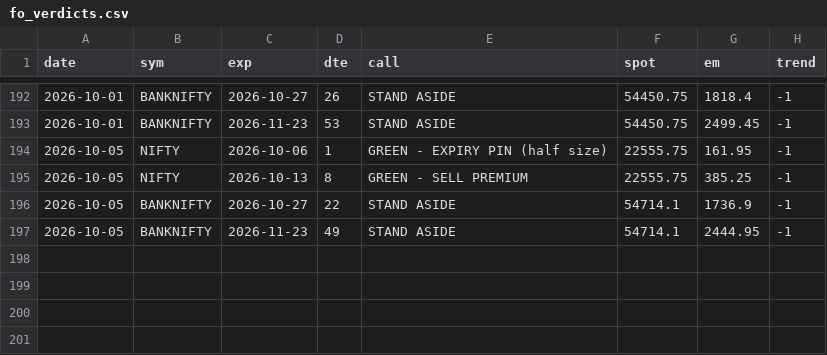
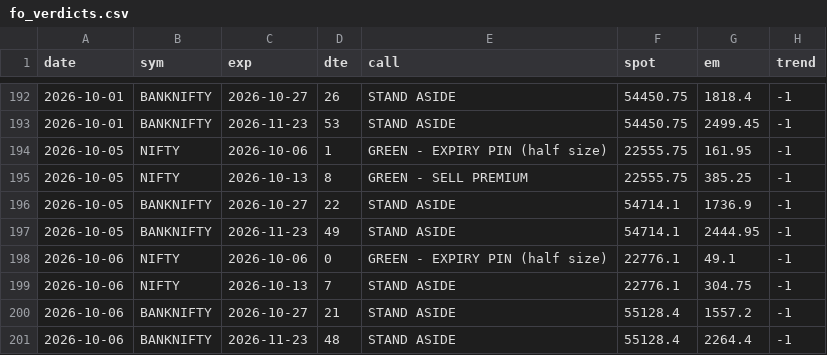
Before and after one commit to CGK0101/Smart-Money-Screener, a CSV file: data/fo_verdicts.csv, drawn as a sheet; only a part is shown, gaps mark what is left out; the diff names each change by its address in the sheet, - before the commit and + after, or states it on an @@ line.

```diff
--- a/data/fo_verdicts.csv
+++ b/data/fo_verdicts.csv
+row 198: 2026-10-06 | NIFTY | 2026-10-06 | 0 | GREEN - EXPIRY PIN (half size) | 22776.1 | 49.1 | -1
+row 199: 2026-10-06 | NIFTY | 2026-10-13 | 7 | STAND ASIDE | 22776.1 | 304.75 | -1
+row 200: 2026-10-06 | BANKNIFTY | 2026-10-27 | 21 | STAND ASIDE | 55128.4 | 1557.2 | -1
+row 201: 2026-10-06 | BANKNIFTY | 2026-11-23 | 48 | STAND ASIDE | 55128.4 | 2264.4 | -1
```
Also changed, not shown: data/events/fo_oi.csv, data/fo_metrics.csv, 4 other files.
